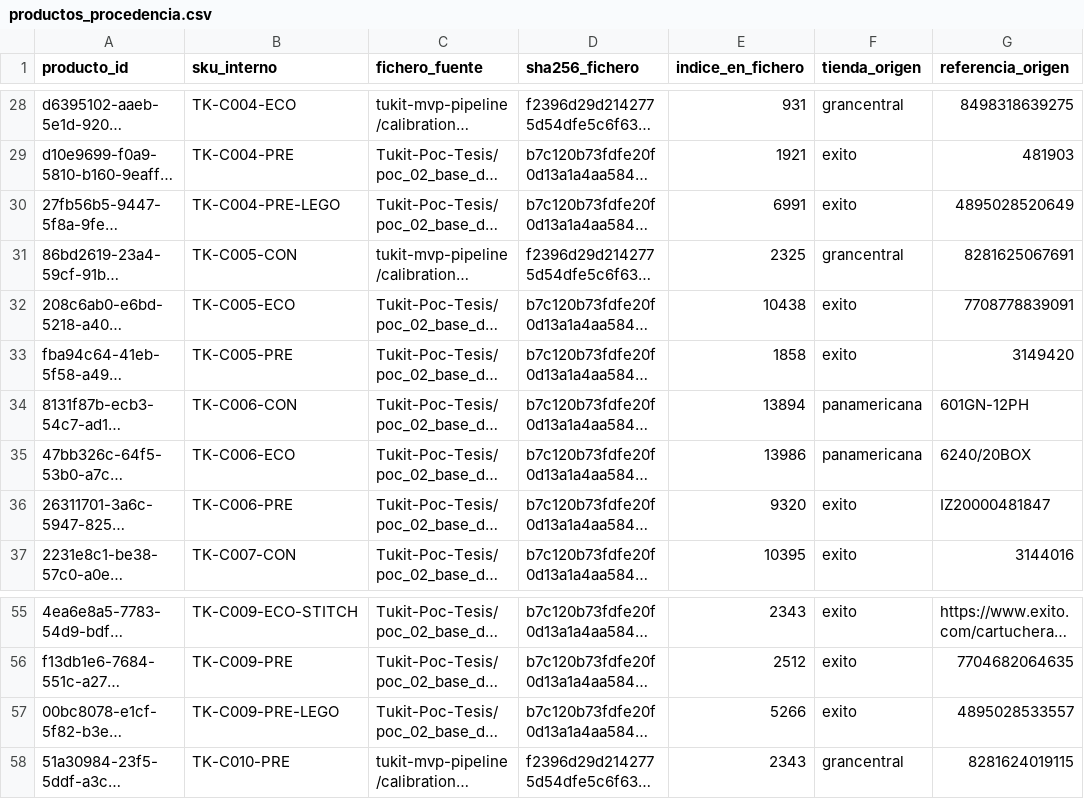
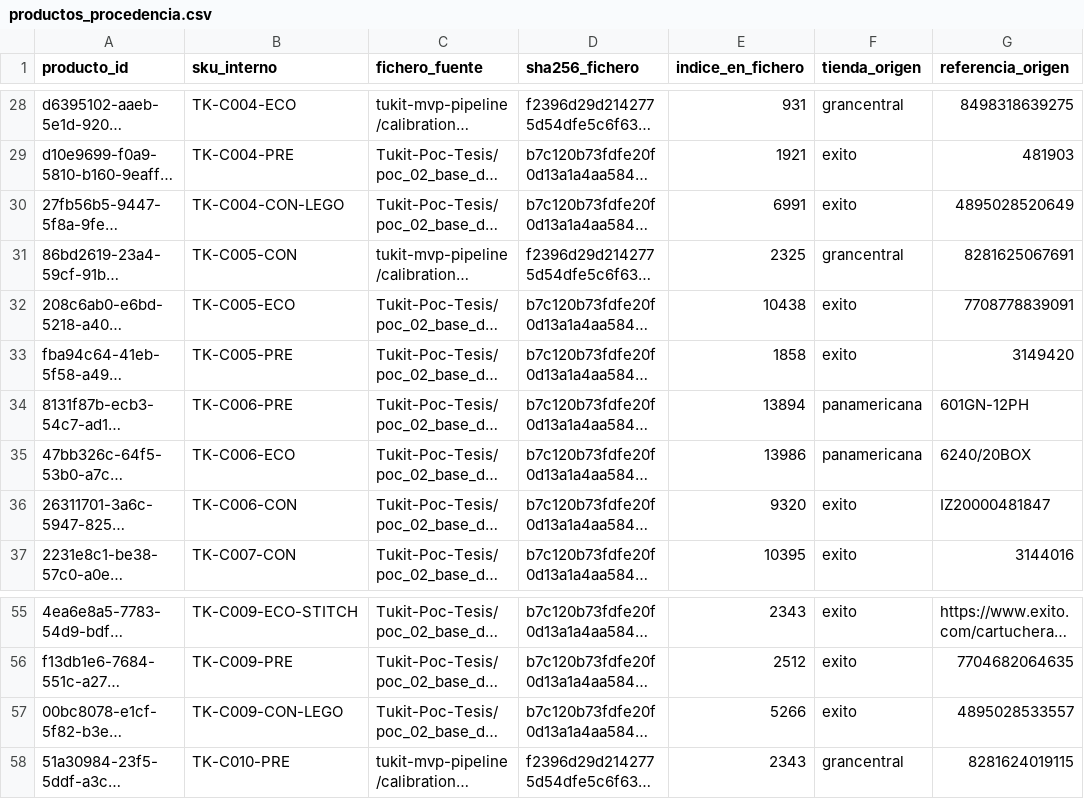
Before and after one commit to Tukit-Col/FINAL, a CSV file: datos/catalogo/productos_procedencia.csv, drawn as a sheet; only a part is shown, gaps mark what is left out; long unchanged cells end in …; the diff names each change by its address in the sheet, - before the commit and + after, or states it on an @@ line.

```diff
--- a/datos/catalogo/productos_procedencia.csv
+++ b/datos/catalogo/productos_procedencia.csv
-B30 (sku_interno): TK-C004-PRE-LEGO
+B30 (sku_interno): TK-C004-CON-LEGO
-B34 (sku_interno): TK-C006-CON
+B34 (sku_interno): TK-C006-PRE
-B36 (sku_interno): TK-C006-PRE
+B36 (sku_interno): TK-C006-CON
-B57 (sku_interno): TK-C009-PRE-LEGO
+B57 (sku_interno): TK-C009-CON-LEGO
```
Also changed, not shown: datos/catalogo/conceptos.csv, datos/catalogo/procedencia_campos.csv, 2 other files.
